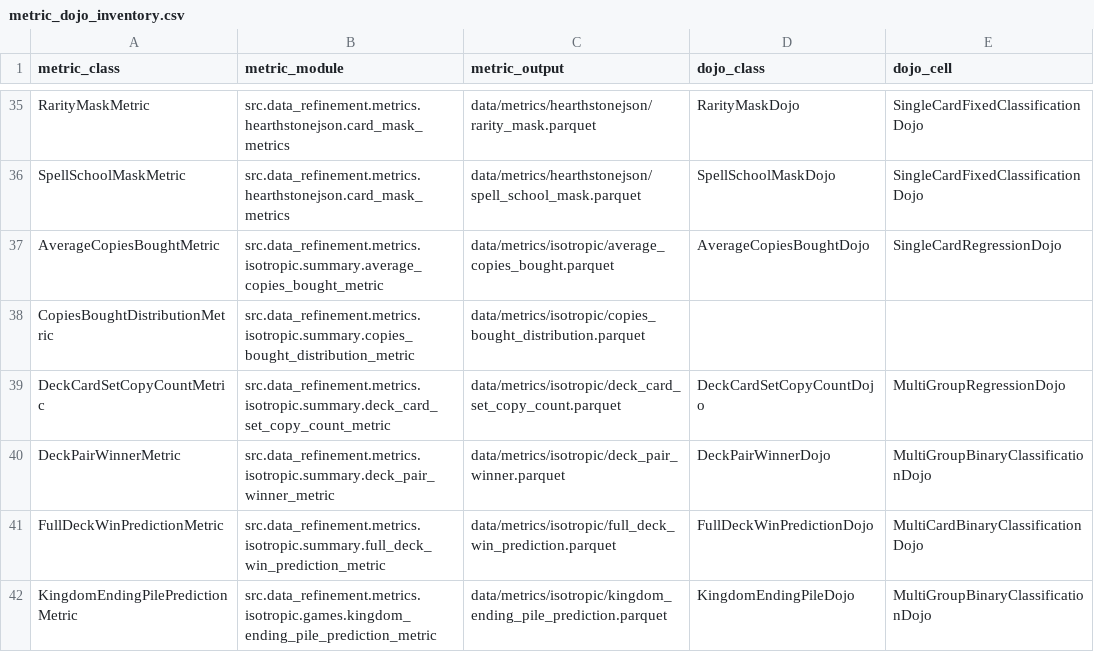
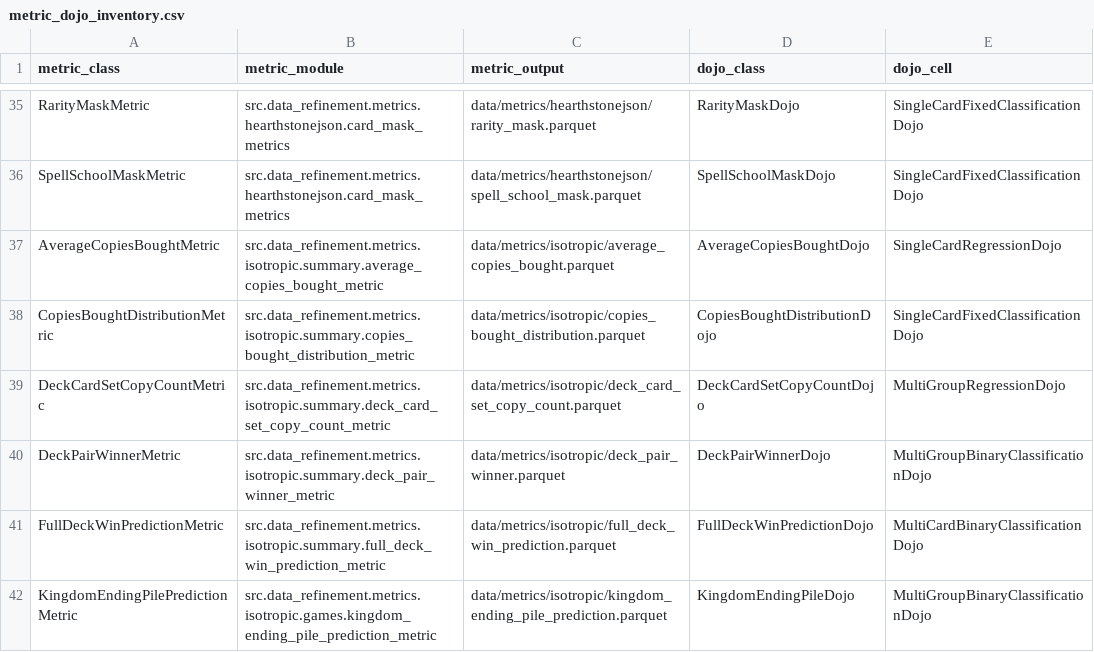
Before and after one commit to toon-leader-bacon/TradingCardGameEmbeddings, a CSV file: docs/metric_dojo_inventory.csv, drawn as a sheet; only a part is shown, gaps mark what is left out.

```diff
--- a/docs/metric_dojo_inventory.csv
+++ b/docs/metric_dojo_inventory.csv
@@ -37,3 +37,3 @@ SpellSchoolMaskMetric,src.data_refinement.metrics.hearthstonejson.card_mask_metr
 AverageCopiesBoughtMetric,src.data_refinement.metrics.isotropic.summary.average_copies_bought_metric,data/metrics/isotropic/average_copies_bought.parquet,AverageCopiesBoughtDojo,SingleCardRegressionDojo
-CopiesBoughtDistributionMetric,src.data_refinement.metrics.isotropic.summary.copies_bought_distribution_metric,data/metrics/isotropic/copies_bought_distribution.parquet,,
+CopiesBoughtDistributionMetric,src.data_refinement.metrics.isotropic.summary.copies_bought_distribution_metric,data/metrics/isotropic/copies_bought_distribution.parquet,CopiesBoughtDistributionDojo,SingleCardFixedClassificationDojo
 DeckCardSetCopyCountMetric,src.data_refinement.metrics.isotropic.summary.deck_card_set_copy_count_metric,data/metrics/isotropic/deck_card_set_copy_count.parquet,DeckCardSetCopyCountDojo,MultiGroupRegressionDojo
```
Also changed, not shown: 7 other files.
